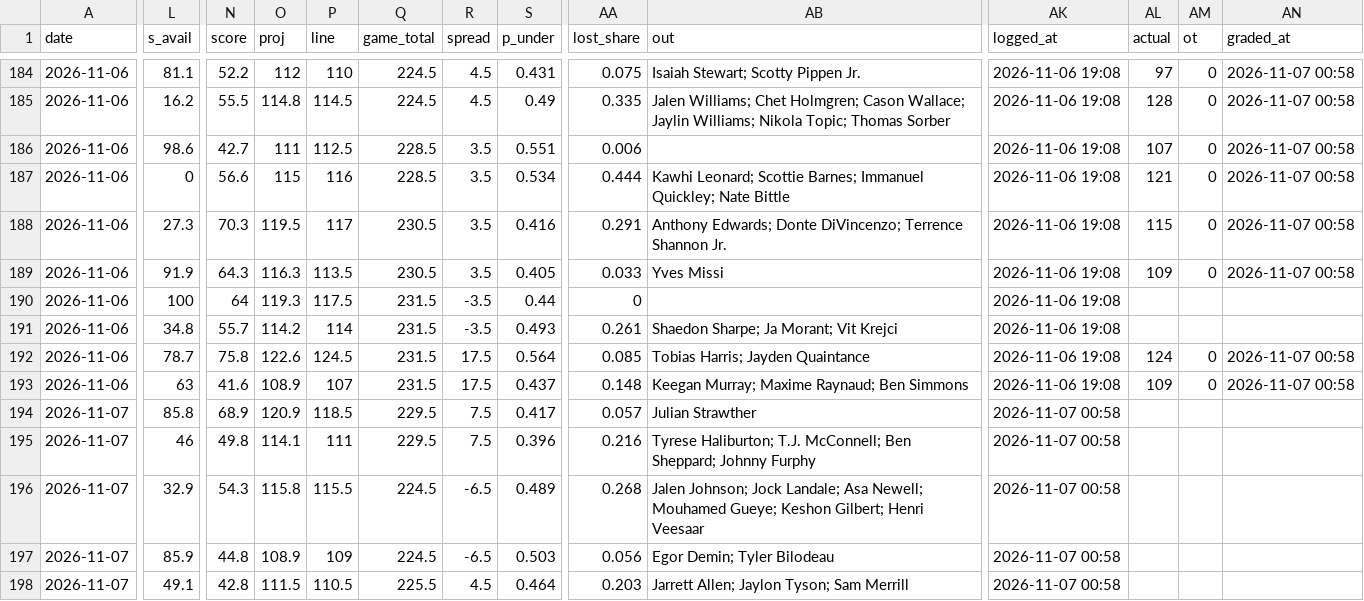
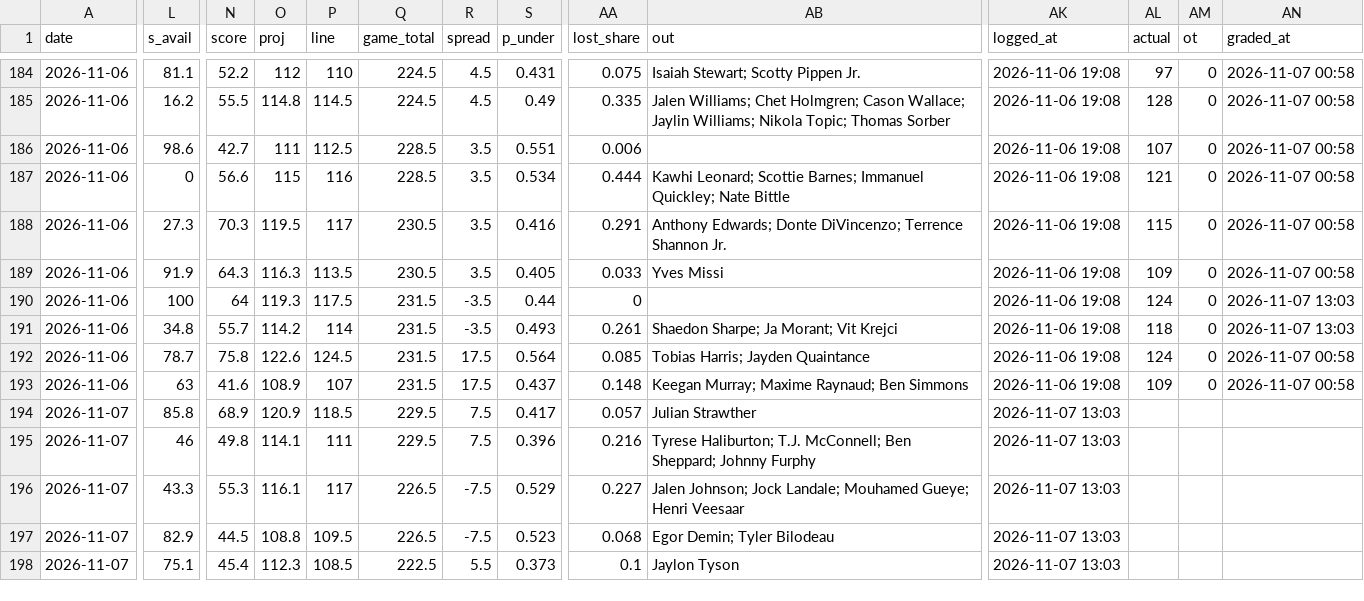
Before and after one commit to Johnbrick123/nba-unders, a CSV file: monitor/log_2026-27.csv, drawn as a sheet; only a part is shown, gaps mark what is left out; the diff covers the shown part only; the diff names each change by its address in the sheet, - before the commit and + after, or states it on an @@ line.

```diff
--- a/monitor/log_2026-27.csv
+++ b/monitor/log_2026-27.csv
-AL190 (actual): (empty)
+AL190 (actual): 124
-AM190:AM191 (ot): (empty)
+AM190:AM191 (ot): 0
-AN190:AN191 (graded_at): (empty)
+AN190:AN191 (graded_at): 2026-11-07 13:03
-AL191 (actual): (empty)
+AL191 (actual): 118
-AK194:AK198 (logged_at): 2026-11-07 00:58
+AK194:AK198 (logged_at): 2026-11-07 13:03
-L196 (s_avail): 32.9
+L196 (s_avail): 43.3
-N196 (score): 54.3
+N196 (score): 55.3
-O196 (proj): 115.8
+O196 (proj): 116.1
-P196 (line): 115.5
+P196 (line): 117
-Q196:Q197 (game_total): 224.5
+Q196:Q197 (game_total): 226.5
-R196:R197 (spread): -6.5
+R196:R197 (spread): -7.5
-S196 (p_under): 0.489
+S196 (p_under): 0.529
-AA196 (lost_share): 0.268
+AA196 (lost_share): 0.227
-AB196 (out): …Jock Landale; Asa Newell; Mouhamed Gueye; Keshon Gilbert; Henri Veesaar
+AB196 (out): …Jock Landale; Mouhamed Gueye; Henri Veesaar
-L197 (s_avail): 85.9
+L197 (s_avail): 82.9
-N197 (score): 44.8
+N197 (score): 44.5
-O197 (proj): 108.9
+O197 (proj): 108.8
-P197 (line): 109
+P197 (line): 109.5
-S197 (p_under): 0.503
+S197 (p_under): 0.523
-AA197 (lost_share): 0.056
+AA197 (lost_share): 0.068
-L198 (s_avail): 49.1
+L198 (s_avail): 75.1
-N198 (score): 42.8
+N198 (score): 45.4
-O198 (proj): 111.5
+O198 (proj): 112.3
-P198 (line): 110.5
+P198 (line): 108.5
-Q198 (game_total): 225.5
+Q198 (game_total): 222.5
-R198 (spread): 4.5
+R198 (spread): 5.5
-S198 (p_under): 0.464
+S198 (p_under): 0.373
-AA198 (lost_share): 0.203
+AA198 (lost_share): 0.1
-AB198 (out): Jarrett Allen; Jaylon Tyson; Sam Merrill
+AB198 (out): Jaylon Tyson
```
Also changed, not shown: 65 edited cells elsewhere in this file, backtest/data/games_2026.csv, backtest/data/players_2026.csv, 4 other files.
